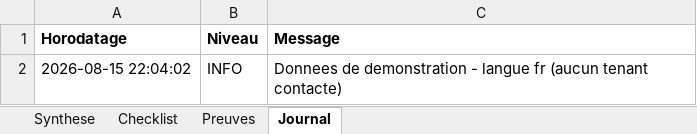
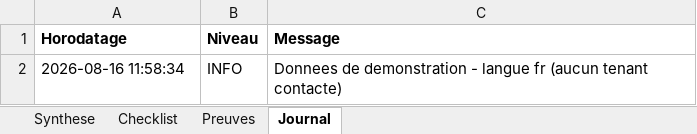
Before and after one commit to HoussemMak/CopilotCheckEngine, an Excel workbook: samples/CopilotCheck_demo.xlsx, sheet Journal, drawn as a sheet; values as stored, in another font and other column widths than the file's, no borders; the diff names each change by its address in the sheet, - before the commit and + after, or states it on an @@ line.

```diff
--- a/samples/CopilotCheck_demo.xlsx (sheet Journal)
+++ b/samples/CopilotCheck_demo.xlsx (sheet Journal)
-A2 (Horodatage): 2026-08-15 22:04:02
+A2 (Horodatage): 2026-08-16 11:58:34
```
Also changed, not shown: sheet Synthese, samples/CopilotCheck_demo.en.xlsx, 9 other files.
